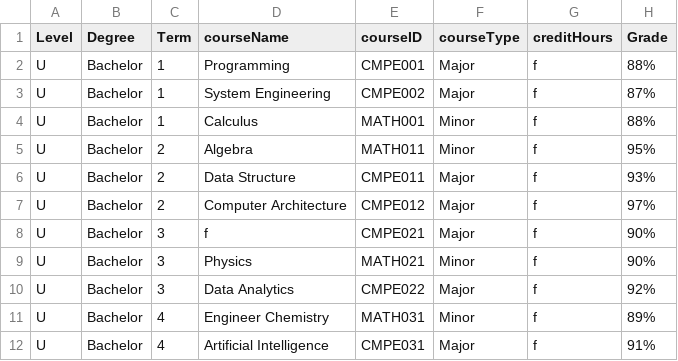
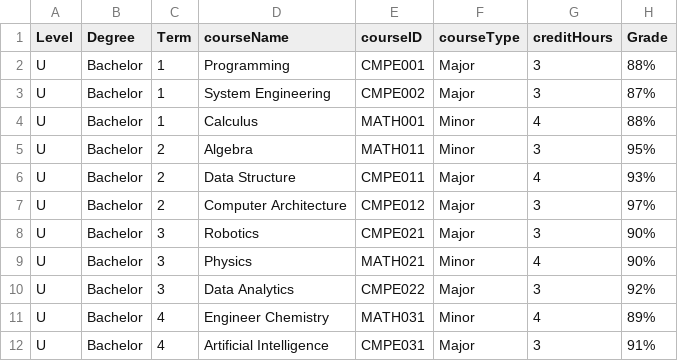
Before and after one commit to Alya109/transcriptSystem, a CSV file: 202400001.csv, drawn as a sheet.

Commit message:
Update 202400001.csv

```diff
--- a/202400001.csv
+++ b/202400001.csv
@@ -1,12 +1,12 @@
 Level,Degree,Term,courseName,courseID,courseType,creditHours,Grade
-U,Bachelor,1,Programming,CMPE001,Major,f,88%
-U,Bachelor,1,System Engineering,CMPE002,Major,f,87%
-U,Bachelor,1,Calculus,MATH001,Minor,f,88%
-U,Bachelor,2,Algebra,MATH011,Minor,f,95%
-U,Bachelor,2,Data Structure,CMPE011,Major,f,93%
-U,Bachelor,2,Computer Architecture,CMPE012,Major,f,97%
-U,Bachelor,3,f,CMPE021,Major,f,90%
-U,Bachelor,3,Physics,MATH021,Minor,f,90%
-U,Bachelor,3,Data Analytics,CMPE022,Major,f,92%
-U,Bachelor,4,Engineer Chemistry,MATH031,Minor,f,89%
-U,Bachelor,4,Artificial Intelligence,CMPE031,Major,f,91%
+U,Bachelor,1,Programming,CMPE001,Major,3,88%
+U,Bachelor,1,System Engineering,CMPE002,Major,3,87%
+U,Bachelor,1,Calculus,MATH001,Minor,4,88%
+U,Bachelor,2,Algebra,MATH011,Minor,3,95%
+U,Bachelor,2,Data Structure,CMPE011,Major,4,93%
+U,Bachelor,2,Computer Architecture,CMPE012,Major,3,97%
+U,Bachelor,3,Robotics,CMPE021,Major,3,90%
+U,Bachelor,3,Physics,MATH021,Minor,4,90%
+U,Bachelor,3,Data Analytics,CMPE022,Major,3,92%
+U,Bachelor,4,Engineer Chemistry,MATH031,Minor,4,89%
+U,Bachelor,4,Artificial Intelligence,CMPE031,Major,3,91%
```
